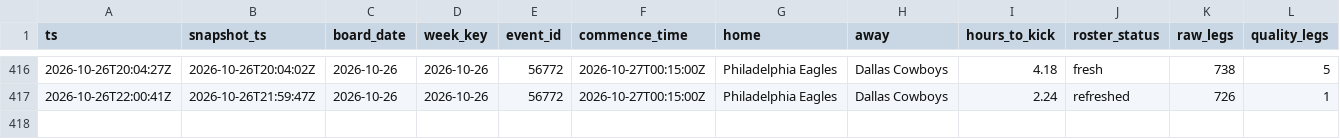
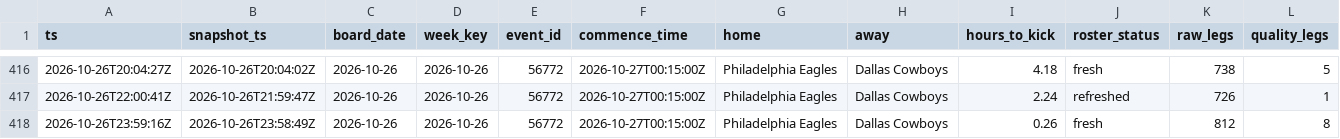
Before and after one commit to zilverest/prop-lab, a CSV file: data/sgp_shadow_boards.csv, drawn as a sheet; only a part is shown, gaps mark what is left out; rows hold the shown columns only; the diff names each change by its address in the sheet, - before the commit and + after, or states it on an @@ line.

```diff
--- a/data/sgp_shadow_boards.csv
+++ b/data/sgp_shadow_boards.csv
+row 418: 2026-10-26T23:59:16Z | 2026-10-26T23:58:49Z | 2026-10-26 | 2026-10-26 | 56772 | 2026-10-27T00:15:00Z | Philadelphia Eagles | Dallas Cowboys | 0.26 | fresh | 812 | 8
```
Also changed, not shown: data/pipeline_health.csv, data/sgp_quote_snapshots.csv, 1 other file.
